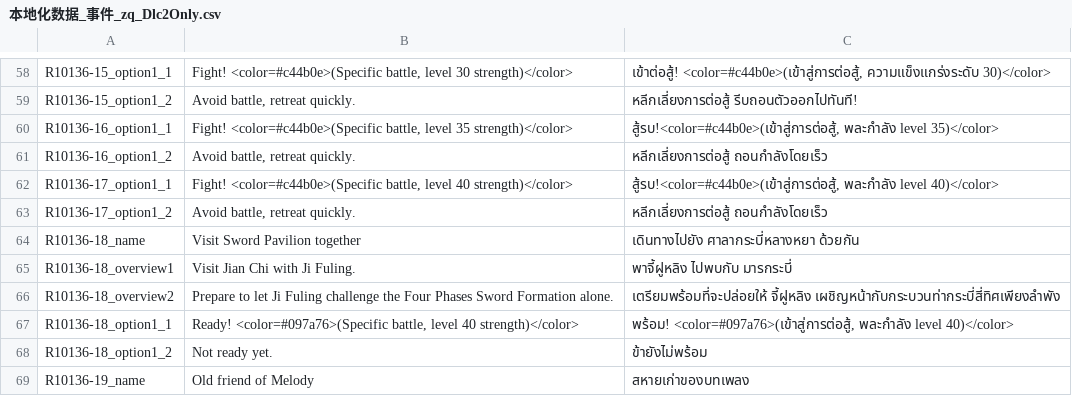
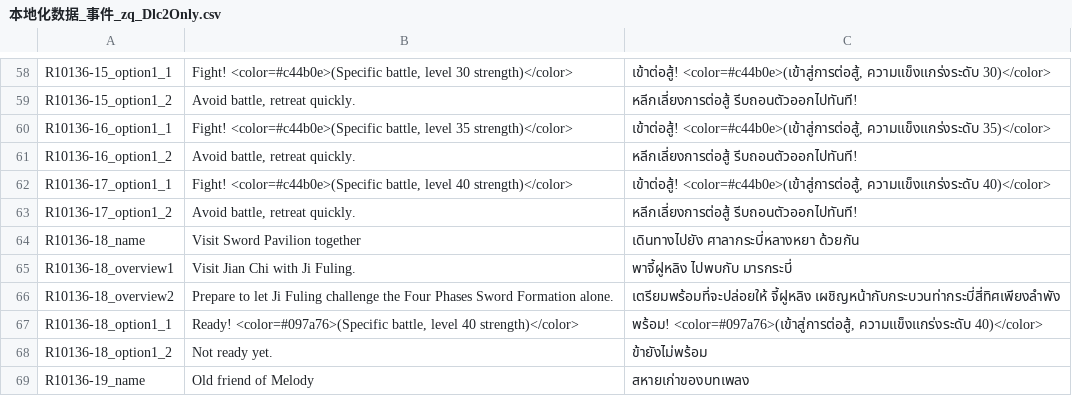
Before and after one commit to 1ookilo/WulinSH-TH, a CSV file: WulinPy/GenerateCSVtoXSLX/csv_input/本地化数据_事件_zq_Dlc2Only.csv, drawn as a sheet; only a part is shown, gaps mark what is left out.

```diff
--- a/WulinPy/GenerateCSVtoXSLX/csv_input/本地化数据_事件_zq_Dlc2Only.csv
+++ b/WulinPy/GenerateCSVtoXSLX/csv_input/本地化数据_事件_zq_Dlc2Only.csv
@@ -59,6 +59,6 @@ R10136-15_option1_1,"Fight! <color=#c44b0e>(Specific battle, level 30 strength)<
 R10136-15_option1_2,"Avoid battle, retreat quickly.",หลีกเลี่ยงการต่อสู้ รีบถอนตัวออกไปทันที!
-R10136-16_option1_1,"Fight! <color=#c44b0e>(Specific battle, level 35 strength)</color>","สู้รบ!<color=#c44b0e>(เข้าสู่การต่อสู้, พละกำลัง level 35)</color>"
-R10136-16_option1_2,"Avoid battle, retreat quickly.",หลีกเลี่ยงการต่อสู้ ถอนกำลังโดยเร็ว
-R10136-17_option1_1,"Fight! <color=#c44b0e>(Specific battle, level 40 strength)</color>","สู้รบ!<color=#c44b0e>(เข้าสู่การต่อสู้, พละกำลัง level 40)</color>"
-R10136-17_option1_2,"Avoid battle, retreat quickly.",หลีกเลี่ยงการต่อสู้ ถอนกำลังโดยเร็ว
+R10136-16_option1_1,"Fight! <color=#c44b0e>(Specific battle, level 35 strength)</color>","เข้าต่อสู้! <color=#c44b0e>(เข้าสู่การต่อสู้, ความแข็งแกร่งระดับ 35)</color>"
+R10136-16_option1_2,"Avoid battle, retreat quickly.",หลีกเลี่ยงการต่อสู้ รีบถอนตัวออกไปทันที!
+R10136-17_option1_1,"Fight! <color=#c44b0e>(Specific battle, level 40 strength)</color>","เข้าต่อสู้! <color=#c44b0e>(เข้าสู่การต่อสู้, ความแข็งแกร่งระดับ 40)</color>"
+R10136-17_option1_2,"Avoid battle, retreat quickly.",หลีกเลี่ยงการต่อสู้ รีบถอนตัวออกไปทันที!
 R10136-18_name,Visit Sword Pavilion together,เดินทางไปยัง ศาลากระบี่หลางหยา ด้วยกัน
@@ -66,3 +66,3 @@ R10136-18_overview1,Visit Jian Chi with Ji Fuling.,พาจี้ฝูหล
 R10136-18_overview2,Prepare to let Ji Fuling challenge the Four Phases Sword Formation alone.,เตรียมพร้อมที่จะปล่อยให้ จี้ฝูหลิง เผชิญหน้ากับกระบวนท่ากระบี่สี่ทิศเพียงลำพัง
-R10136-18_option1_1,"Ready! <color=#097a76>(Specific battle, level 40 strength)</color>","พร้อม! <color=#097a76>(เข้าสู่การต่อสู้, พละกำลัง level 40)</color>"
+R10136-18_option1_1,"Ready! <color=#097a76>(Specific battle, level 40 strength)</color>","พร้อม! <color=#097a76>(เข้าสู่การต่อสู้, ความแข็งแกร่งระดับ 40)</color>"
 R10136-18_option1_2,Not ready yet.,ข้ายังไม่พร้อม
```
Also changed, not shown: WulinPy/GenerateCSVtoXSLX/csv_input/本地化数据_事件_zq.csv, WulinPy/GenerateCSVtoXSLX/csv_input/本地化数据_传闻.csv, 12 other files.
